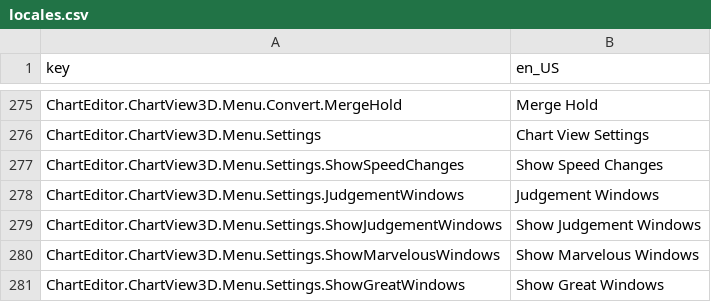
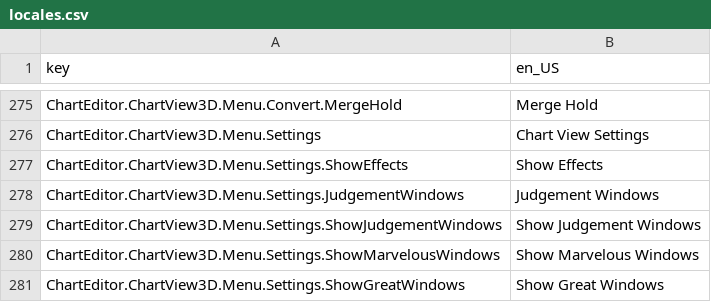
Before and after one commit to Yasu3D/SaturnEdit, a CSV file: SaturnEdit/Assets/Locales/locales.csv, drawn as a sheet; only a part is shown, gaps mark what is left out; removed rows and columns are numbered as before the commit, all else as after; the diff names each change by its address in the sheet, - before the commit and + after, or states it on an @@ line.

Commit message:
refactoring & update saturndata/view

```diff
--- a/SaturnEdit/Assets/Locales/locales.csv
+++ b/SaturnEdit/Assets/Locales/locales.csv
-row 277: ChartEditor.ChartView3D.Menu.Settings.ShowSpeedChanges | Show Speed Changes
+row 277: ChartEditor.ChartView3D.Menu.Settings.ShowEffects | Show Effects
```
Also changed, not shown: 3 other files.
